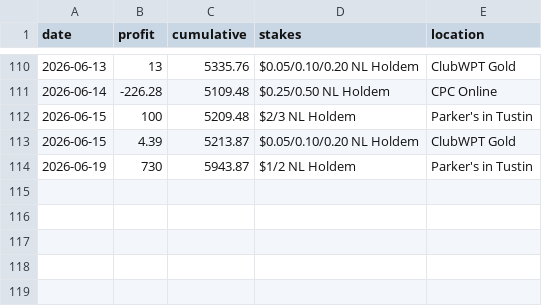
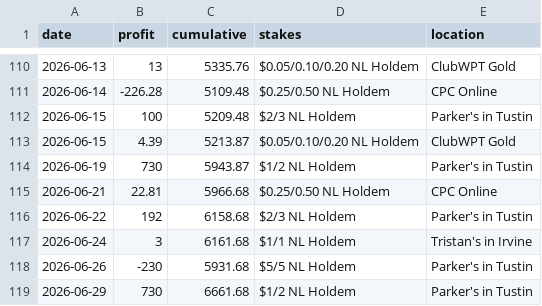
Before and after one commit to jasonhoabui/portfoliowebsite, a CSV file: public/data/bankroll.csv, drawn as a sheet; only a part is shown, gaps mark what is left out.

Commit message:
utd graph

```diff
--- a/public/data/bankroll.csv
+++ b/public/data/bankroll.csv
@@ -114 +114,6 @@ date,profit,cumulative,stakes,location
 2026-06-19,730,5943.87,"$1/2 NL Holdem","Parker's in Tustin"
+2026-06-21,22.81,5966.68,"$0.25/0.50 NL Holdem","CPC Online"
+2026-06-22,192,6158.68,"$2/3 NL Holdem","Parker's in Tustin"
+2026-06-24,3,6161.68,"$1/1 NL Holdem","Tristan's in Irvine"
+2026-06-26,-230,5931.68,"$5/5 NL Holdem","Parker's in Tustin"
+2026-06-29,730,6661.68,"$1/2 NL Holdem","Parker's in Tustin"
```
